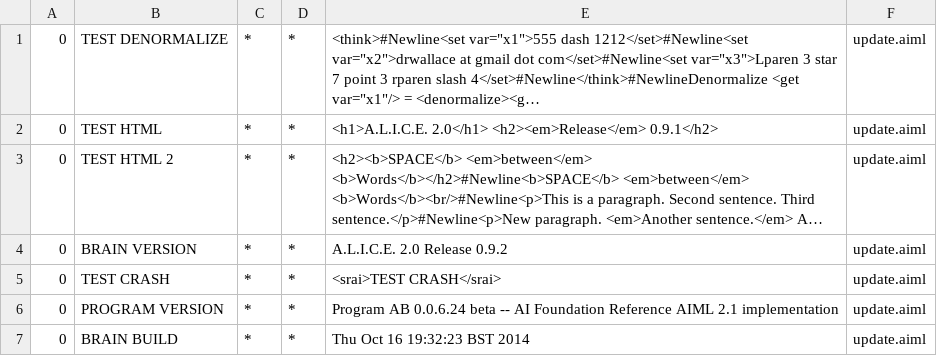
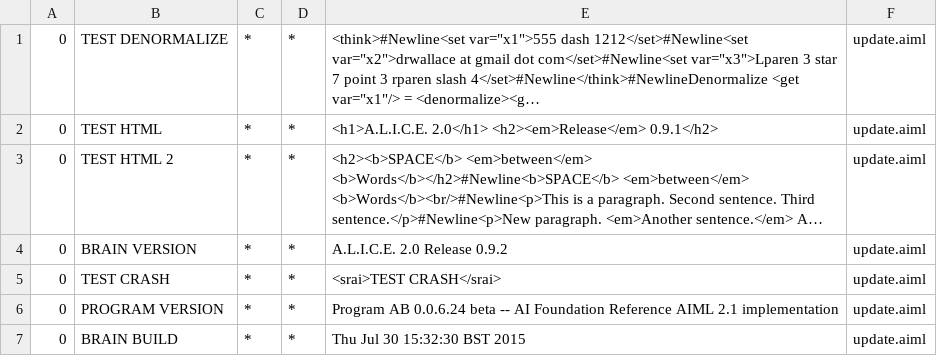
Before and after one commit to UWE-AI-GROUP/chatbot, a CSV file: bots/alice2/aimlif/update.aiml.csv, drawn as a sheet; long unchanged cells end in ….

```diff
--- a/bots/alice2/aimlif/update.aiml.csv
+++ b/bots/alice2/aimlif/update.aiml.csv
@@ -6,2 +6,2 @@
 0,PROGRAM VERSION,*,*,Program AB 0.0.6.24 beta -- AI Foundation Reference AIML 2.1 implementation,update.aiml
-0,BRAIN BUILD,*,*,Thu Oct 16 19:32:23 BST 2014,update.aiml
+0,BRAIN BUILD,*,*,Thu Jul 30 15:32:30 BST 2015,update.aiml
```
Also changed, not shown: 7 other files.
